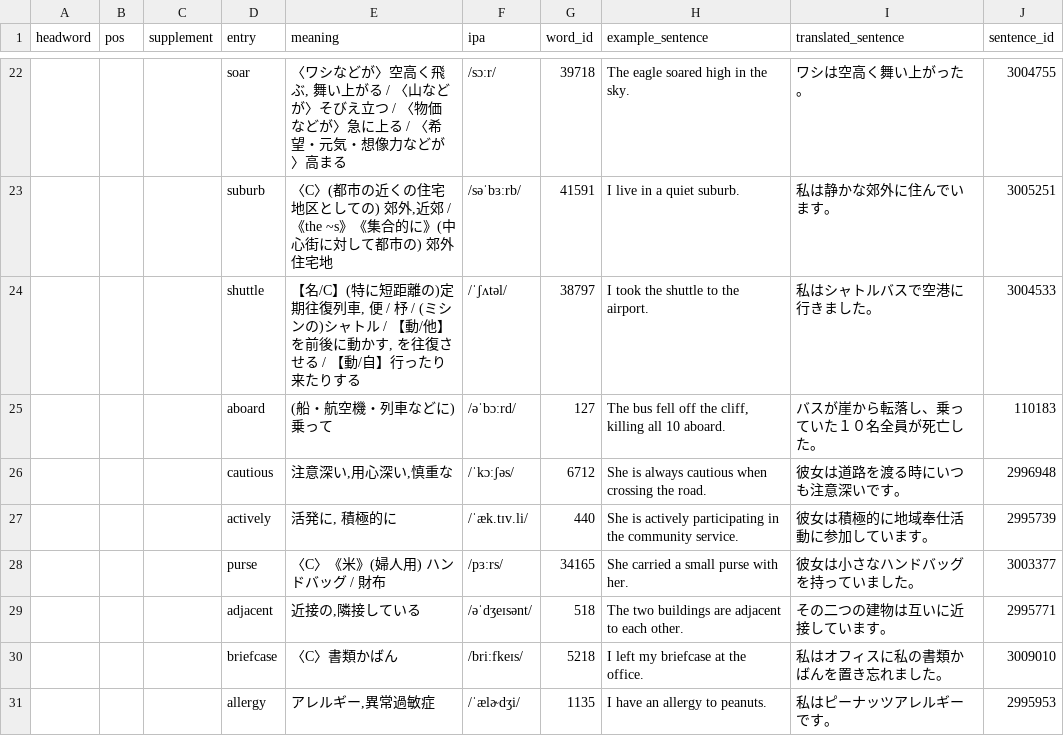
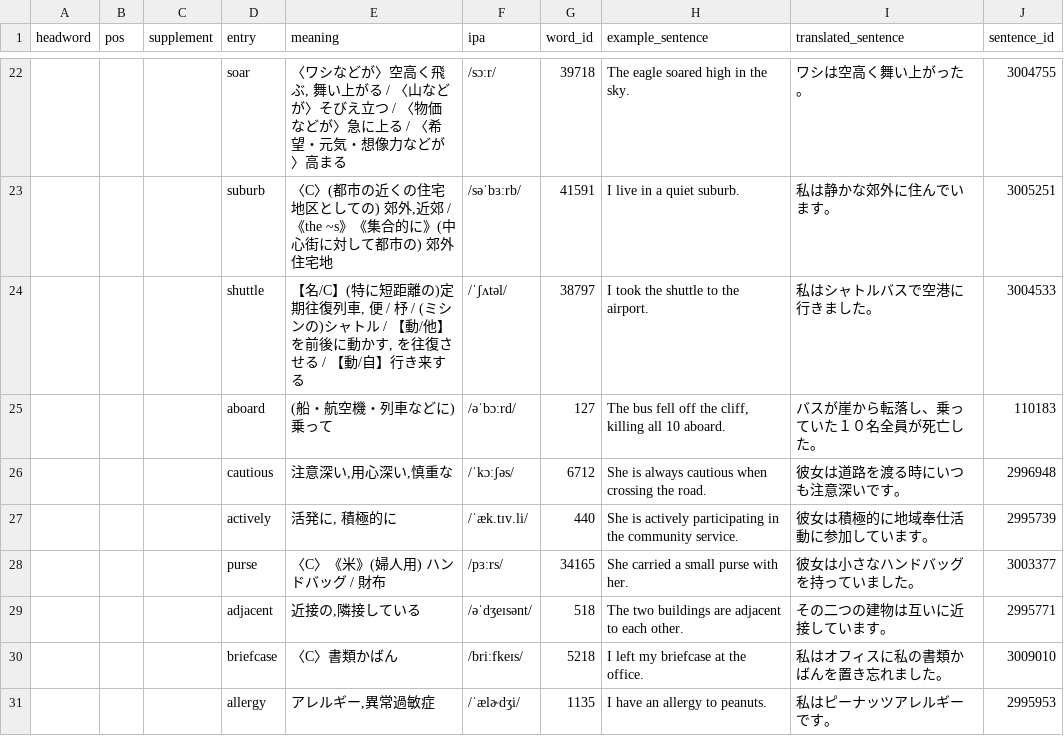
Before and after one commit to ryosukeaaaaa/WakeMeUp, a CSV file: WakeMeUp/TOEIC.csv, drawn as a sheet; only a part is shown, gaps mark what is left out.

Commit message:
csv

```diff
--- a/WakeMeUp/TOEIC.csv
+++ b/WakeMeUp/TOEIC.csv
@@ -23,3 +23,3 @@ headword,pos,supplement,entry,meaning,ipa,word_id,example_sentence,translated_se
 ,,,suburb,"〈C〉(都市の近くの住宅地区としての) 郊外,近郊 / 《the ~s》《集合的に》(中心街に対して都市の) 郊外住宅地",/səˈbɜːrb/,41591,I live in a quiet suburb.,私は静かな郊外に住んでいます。,3005251
-,,,shuttle,"【名/C】(特に短距離の)定期往復列車, 便 / 杼 / (ミシンの)シャトル / 【動/他】を前後に動かす, を往復させる / 【動/自】行ったり来たりする",/ˈʃʌtəl/,38797,I took the shuttle to the airport.,私はシャトルバスで空港に行きました。,3004533
+,,,shuttle,"【名/C】(特に短距離の)定期往復列車, 便 / 杼 / (ミシンの)シャトル / 【動/他】を前後に動かす, を往復させる / 【動/自】行き来する",/ˈʃʌtəl/,38797,I took the shuttle to the airport.,私はシャトルバスで空港に行きました。,3004533
 ,,,aboard,(船・航空機・列車などに) 乗って,/əˈbɔːrd/,127,"The bus fell off the cliff, killing all 10 aboard.",バスが崖から転落し、乗っていた１０名全員が死亡した。,110183
```
